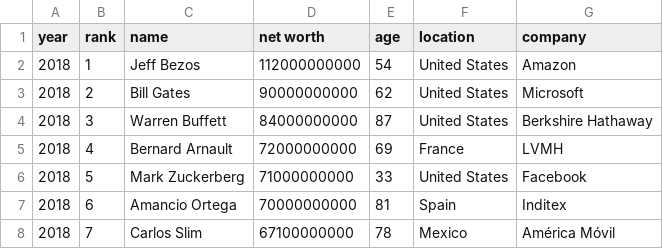
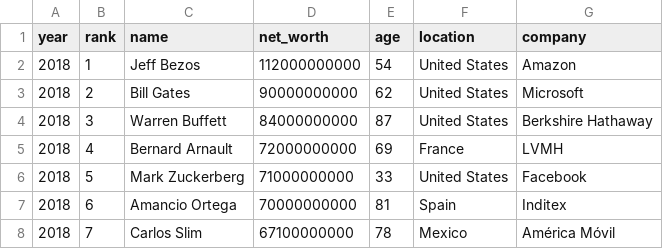
Before and after one commit to timcason/wealthiest-data, a CSV file: list.csv, drawn as a sheet; only a part is shown.

Commit message:
Update list.csv
Better data typing ¯\_(ツ)_/¯
Again it has been a few drinks...

```diff
--- a/list.csv
+++ b/list.csv
@@ -1,2 +1,2 @@
-year, rank, name, net worth, age, location, company
+year, rank, name, net_worth, age, location, company
 2018,1,Jeff Bezos,112000000000,54,United States,Amazon
```
